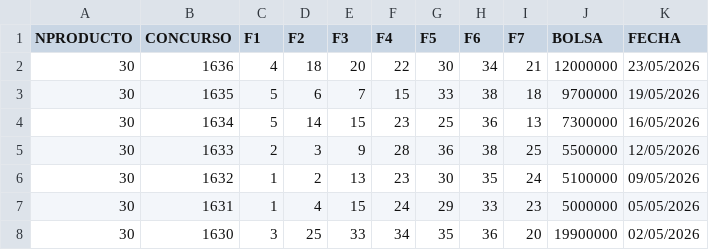
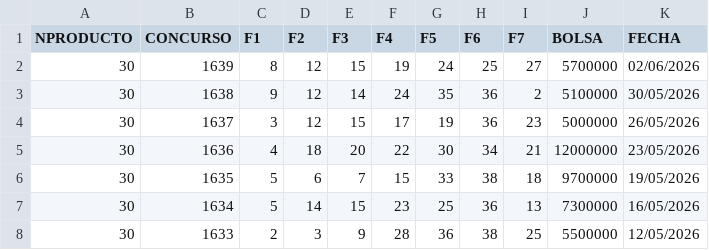
Before and after one commit to Albert911tr/sorteos-data, a CSV file: raw_csv/melate_retro.csv, drawn as a sheet; only a part is shown; the shorter side is filled out with more unchanged rows.

```diff
--- a/raw_csv/melate_retro.csv
+++ b/raw_csv/melate_retro.csv
@@ -1,2 +1,5 @@
 NPRODUCTO,CONCURSO,F1,F2,F3,F4,F5,F6,F7,BOLSA,FECHA
+30,1639,8,12,15,19,24,25,27,5700000,02/06/2026
+30,1638,9,12,14,24,35,36,2,5100000,30/05/2026
+30,1637,3,12,15,17,19,36,23,5000000,26/05/2026
 30,1636,4,18,20,22,30,34,21,12000000,23/05/2026
```
Also changed, not shown: raw_csv/Chispazo.csv.
